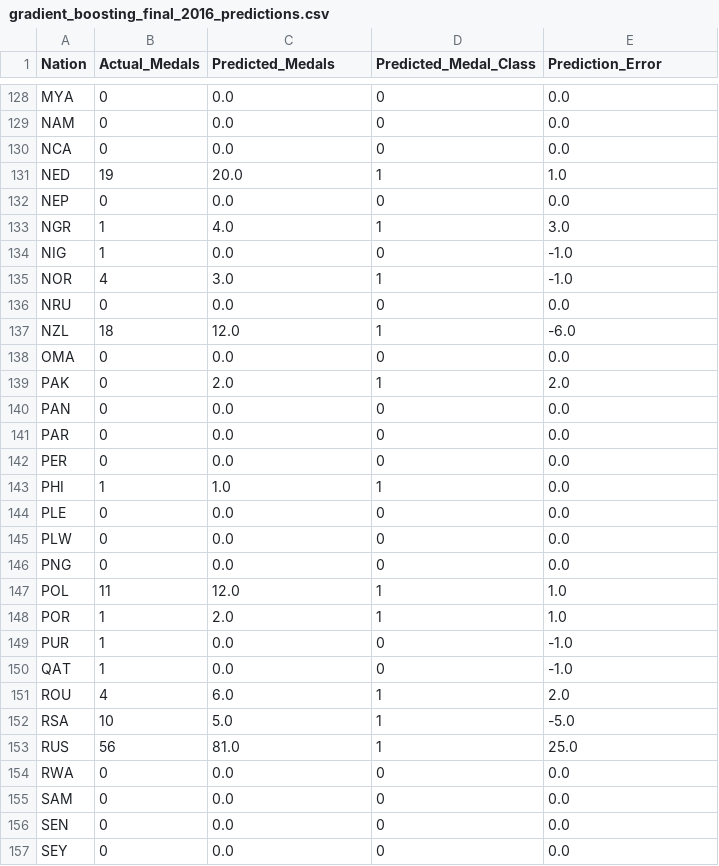
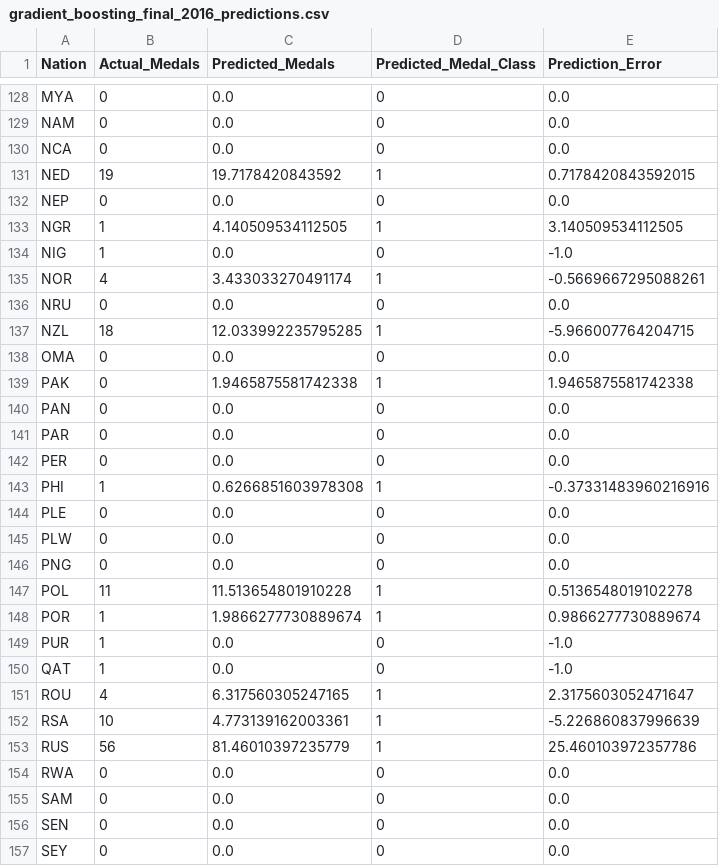
Before and after one commit to disha-bose-8/olympics-medal-prediction, a CSV file: results/gradient_boosting_final_2016_predictions.csv, drawn as a sheet; only a part is shown, gaps mark what is left out; the diff covers the shown part only.

Commit message:
gradient boosting: keep decimal predictions like part 1, add demo dropdown

```diff
--- a/results/gradient_boosting_final_2016_predictions.csv
+++ b/results/gradient_boosting_final_2016_predictions.csv
@@ -130,11 +130,11 @@ NAM,0,0.0,0,0.0
 NCA,0,0.0,0,0.0
-NED,19,20.0,1,1.0
+NED,19,19.7178420843592,1,0.7178420843592015
 NEP,0,0.0,0,0.0
-NGR,1,4.0,1,3.0
+NGR,1,4.140509534112505,1,3.140509534112505
 NIG,1,0.0,0,-1.0
-NOR,4,3.0,1,-1.0
+NOR,4,3.433033270491174,1,-0.5669667295088261
 NRU,0,0.0,0,0.0
-NZL,18,12.0,1,-6.0
+NZL,18,12.033992235795285,1,-5.966007764204715
 OMA,0,0.0,0,0.0
-PAK,0,2.0,1,2.0
+PAK,0,1.9465875581742338,1,1.9465875581742338
 PAN,0,0.0,0,0.0
@@ -142,3 +142,3 @@ PAR,0,0.0,0,0.0
 PER,0,0.0,0,0.0
-PHI,1,1.0,1,0.0
+PHI,1,0.6266851603978308,1,-0.37331483960216916
 PLE,0,0.0,0,0.0
@@ -146,9 +146,9 @@ PLW,0,0.0,0,0.0
 PNG,0,0.0,0,0.0
-POL,11,12.0,1,1.0
-POR,1,2.0,1,1.0
+POL,11,11.513654801910228,1,0.5136548019102278
+POR,1,1.9866277730889674,1,0.9866277730889674
 PUR,1,0.0,0,-1.0
 QAT,1,0.0,0,-1.0
-ROU,4,6.0,1,2.0
-RSA,10,5.0,1,-5.0
-RUS,56,81.0,1,25.0
+ROU,4,6.317560305247165,1,2.3175603052471647
+RSA,10,4.773139162003361,1,-5.226860837996639
+RUS,56,81.46010397235779,1,25.460103972357786
 RWA,0,0.0,0,0.0
```
Also changed, not shown: 122 edited cells elsewhere in this file, results/gradient_boosting_compare_regression_2012.csv, results/gradient_boosting_final_2016_score.csv, 2 other files.
